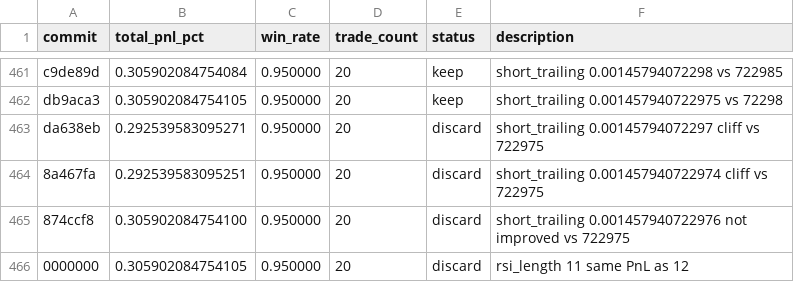
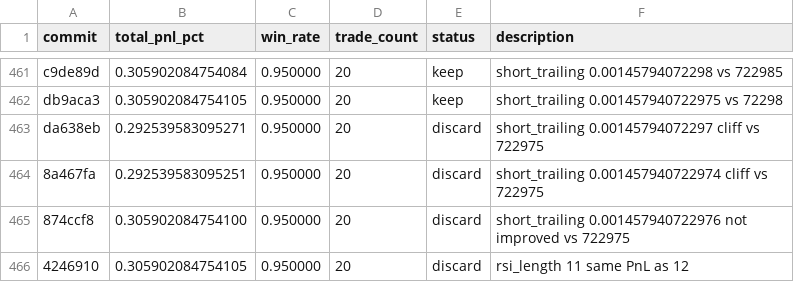
Before and after one commit to RishiJain905/autoresearch, a TSV file: results.tsv, drawn as a sheet; only a part is shown, gaps mark what is left out.

```diff
--- a/results.tsv
+++ b/results.tsv
@@ -465,2 +465,2 @@ da638eb	0.292539583095271	0.950000	20	discard	short_trailing 0.00145794072297 cl
 874ccf8	0.305902084754100	0.950000	20	discard	short_trailing 0.001457940722976 not improved vs 722975
-0000000	0.305902084754105	0.950000	20	discard	rsi_length 11 same PnL as 12
+4246910	0.305902084754105	0.950000	20	discard	rsi_length 11 same PnL as 12
```
